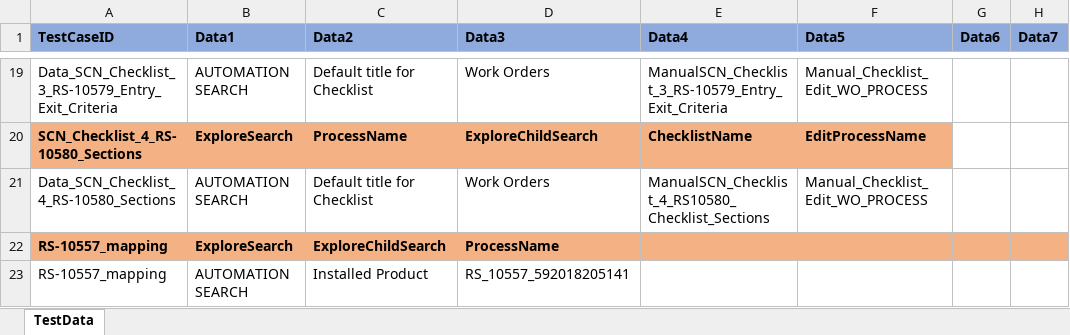
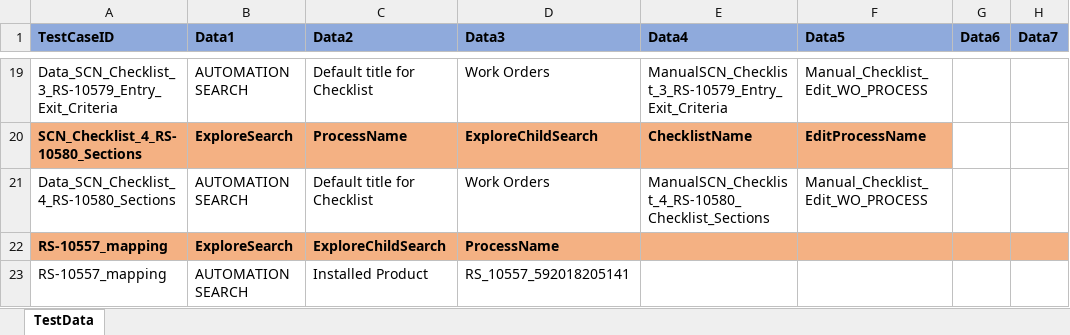
Before and after one commit to svmx-amresh-kumar/SVMX_Catalyst, an Excel workbook: fsaautomation/resources/TestData.xlsx, sheet TestData, drawn as a sheet; only a part is shown, gaps mark what is left out; values as stored, in another font and other column widths than the file's, no borders; the diff names each change by its address in the sheet, - before the commit and + after, or states it on an @@ line.

Commit message:
corrected TestDataFile

```diff
--- a/fsaautomation/resources/TestData.xlsx (sheet TestData)
+++ b/fsaautomation/resources/TestData.xlsx (sheet TestData)
-E21 (Data4): ManualSCN_Checklist_4_RS10580_Checklist_Sections
+E21 (Data4): ManualSCN_Checklist_4_RS-10580_Checklist_Sections
```
